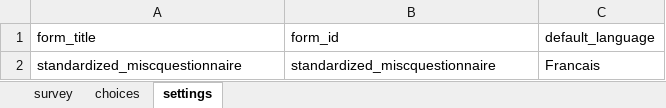
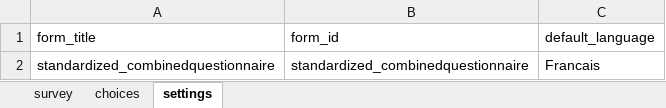
Before and after one commit to boubaseydi/RBD_Resilience_guide_FR, an Excel workbook: questionnaires/RBDstandardized_questionnaire_all_FR.xlsx, sheet settings, drawn as a sheet; values as stored, in another font and other column widths than the file's, no borders; the diff names each change by its address in the sheet, - before the commit and + after, or states it on an @@ line.

```diff
--- a/questionnaires/RBDstandardized_questionnaire_all_FR.xlsx (sheet settings)
+++ b/questionnaires/RBDstandardized_questionnaire_all_FR.xlsx (sheet settings)
-A2 (form_title): standardized_miscquestionnaire
+A2 (form_title): standardized_combinedquestionnaire
-B2 (form_id): standardized_miscquestionnaire
+B2 (form_id): standardized_combinedquestionnaire
```
Also changed, not shown: sheet survey, sheet choices, questionnaires/RBDstandardized_questionnaireFCSFCSN_FR.xlsx, questionnaires/RBDstandardized_questionnaireLHCS_CARI_FR.xlsx, 7 other files.
